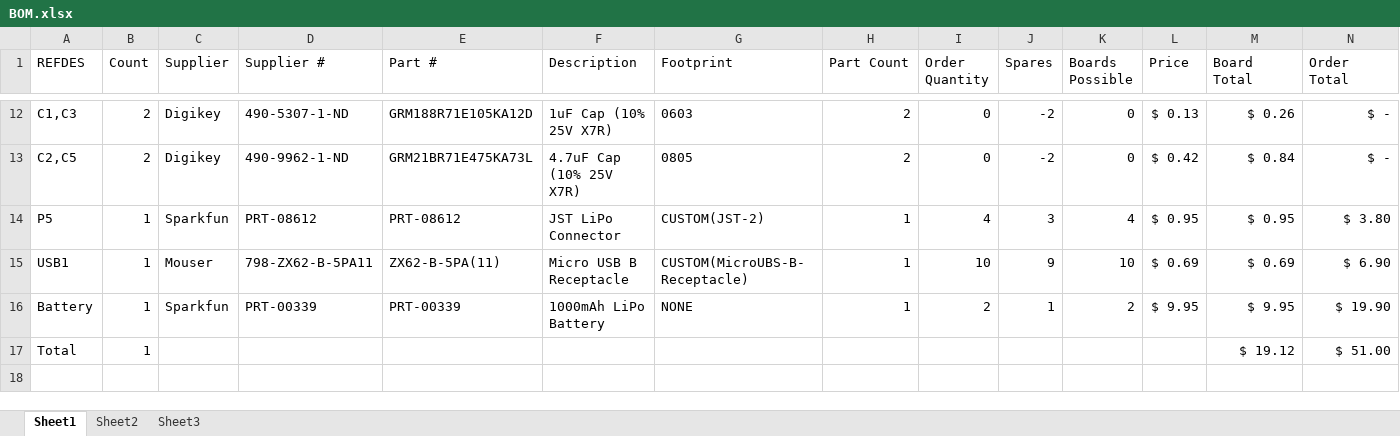
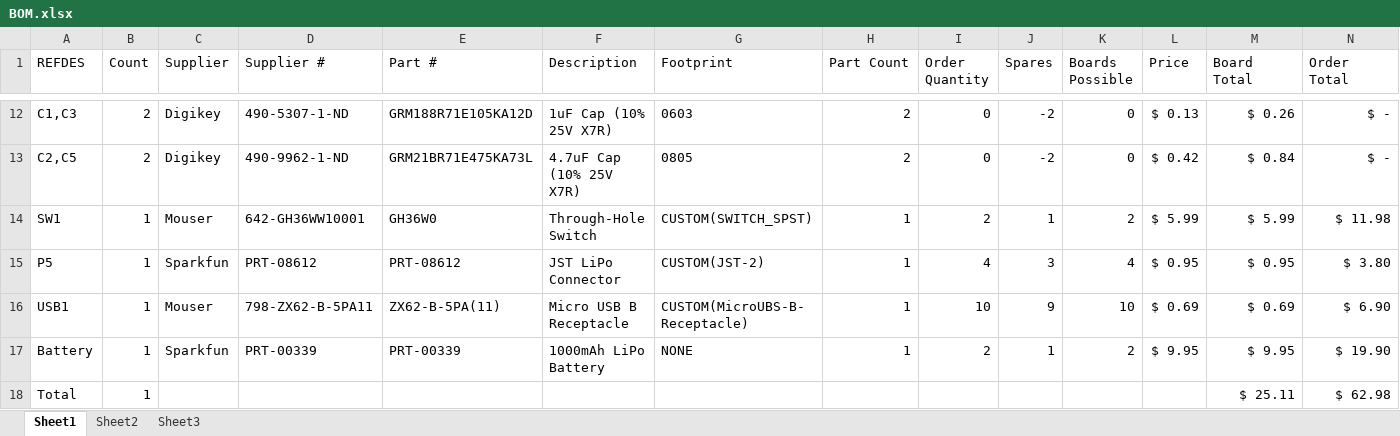
Before and after one commit to brianschiffer/opencamera, an Excel workbook: KiCad/Battery_Board/BOM.xlsx, sheet Sheet1, drawn as a sheet; only a part is shown, gaps mark what is left out; values as stored, in another font and other column widths than the file's, no borders; addresses are those after the commit; the diff names each change by its address in the sheet, - before the commit and + after, or states it on an @@ line.

Commit message:
Added power switch.

```diff
--- a/KiCad/Battery_Board/BOM.xlsx (sheet Sheet1)
+++ b/KiCad/Battery_Board/BOM.xlsx (sheet Sheet1)
+row 14: SW1 | 1 | Mouser | 642-GH36WW10001 | GH36W0 | Through-Hole Switch | CUSTOM(SWITCH_SPST) | 1 | 2 | 1 | 2 | $ 5.99 | $ 5.99 | $ 11.98
-M18 (Board Total): $ 19.12
+M18 (Board Total): $ 25.11
-N18 (Order Total): $ 51.00
+N18 (Order Total): $ 62.98
```
Also changed, not shown: formulas that keep their value, 9 other files.
